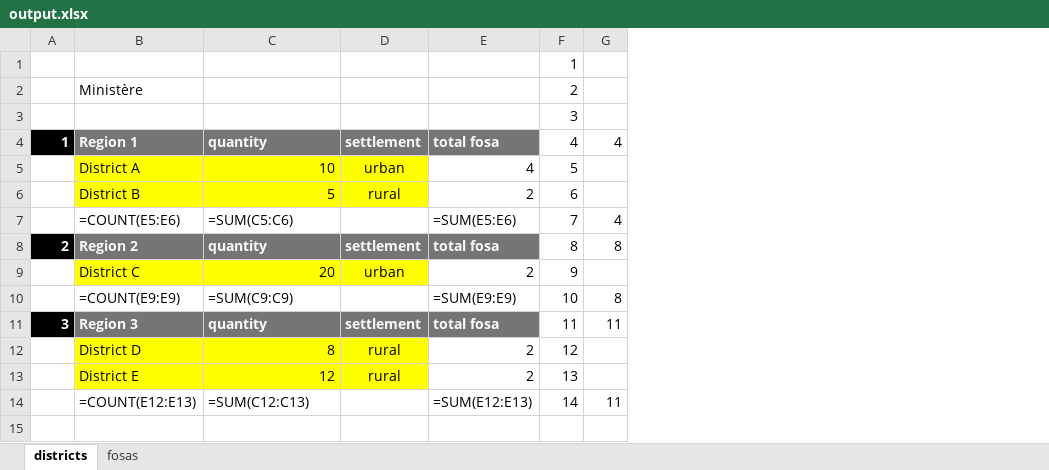
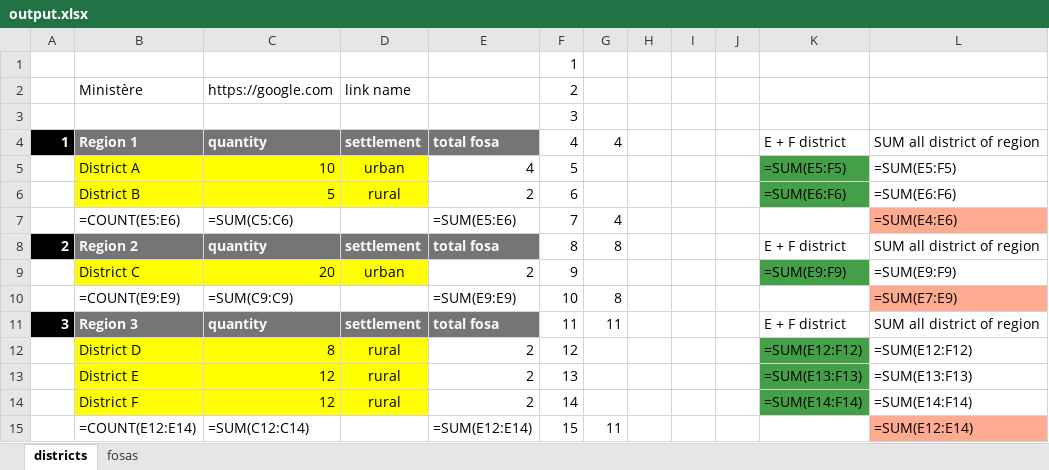
Before and after one commit to mestachs/xlsxt, an Excel workbook: output.xlsx, sheet districts, drawn as a sheet; values as stored, in another font and other column widths than the file's, no borders; formulas without a stored value are shown as written; charts and pictures not drawn; addresses are those after the commit; the diff names each change by its address in the sheet, - before the commit and + after, or states it on an @@ line.

```diff
--- a/output.xlsx (sheet districts)
+++ b/output.xlsx (sheet districts)
+column H, empty
+column I, empty
+column J, empty
+column K, rows 4-13: E + F district | =SUM(E5:F5) | =SUM(E6:F6) |  | E + F district | =SUM(E9:F9) |  | E + F district | =SUM(E12:F12) | =SUM(E13:F13)
+column L, rows 4-13: SUM all district of region | =SUM(E5:F5) | =SUM(E6:F6) | =SUM(E4:E6) | SUM all district of region | =SUM(E9:F9) | =SUM(E7:E9) | SUM all district of region | =SUM(E12:F12) | =SUM(E13:F13); row 15: =SUM(E12:E14)
-C2: (empty)
+C2: https://google.com
-D2: (empty)
+D2: link name
+row 14:  | District F | 12 | rural | 2 | 14 |  |  |  |  | =SUM(E14:F14) | =SUM(E14:F14)
-B15: =COUNT(E12:E13)
+B15: =COUNT(E12:E14)
-C15: =SUM(C12:C13)
+C15: =SUM(C12:C14)
-E15: =SUM(E12:E13)
+E15: =SUM(E12:E14)
-F15: 14
+F15: 15
```
Also changed, not shown: sheet fosas, hidden cells, charts or pictures, demo.xlsx, 6 other files.
